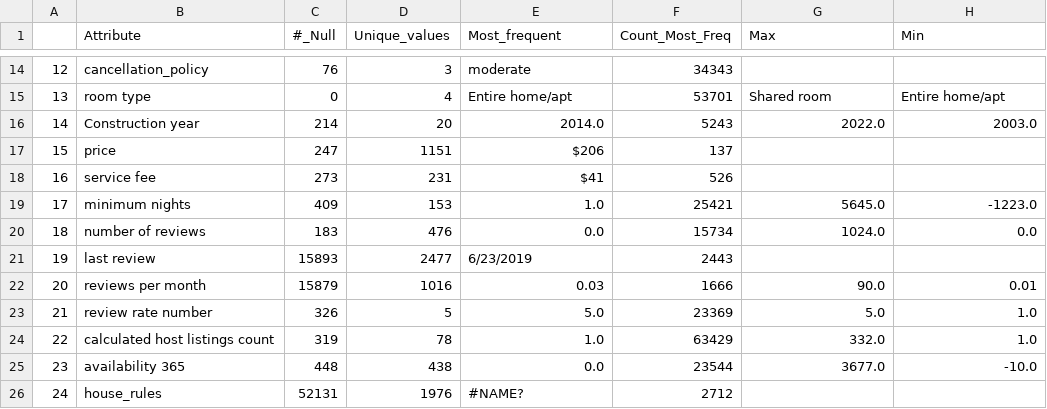
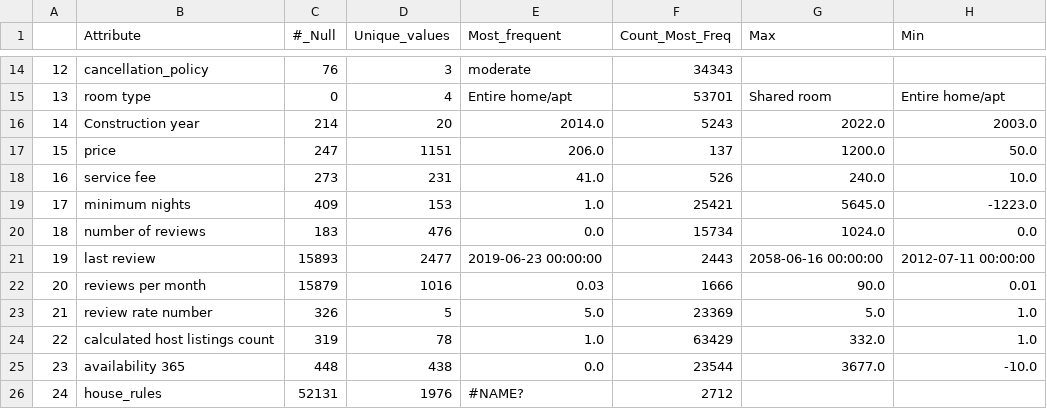
Before and after one commit to SanderMoon/visualization-course, a CSV file: data_summary.csv, drawn as a sheet; only a part is shown, gaps mark what is left out.

Commit message:
added updated summary as csv

```diff
--- a/data_summary.csv
+++ b/data_summary.csv
@@ -16,7 +16,7 @@
 14,Construction year,214,20,2014.0,5243,2022.0,2003.0
-15,price,247,1151,$206 ,137,,
-16,service fee,273,231,$41 ,526,,
+15,price,247,1151,206.0,137,1200.0,50.0
+16,service fee,273,231,41.0,526,240.0,10.0
 17,minimum nights,409,153,1.0,25421,5645.0,-1223.0
 18,number of reviews,183,476,0.0,15734,1024.0,0.0
-19,last review,15893,2477,6/23/2019,2443,,
+19,last review,15893,2477,2019-06-23 00:00:00,2443,2058-06-16 00:00:00,2012-07-11 00:00:00
 20,reviews per month,15879,1016,0.03,1666,90.0,0.01
```
